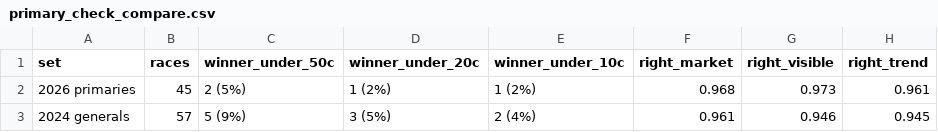
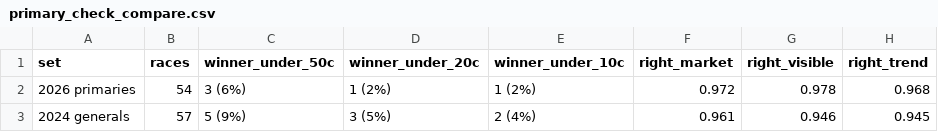
Before and after one commit to pjmerica/polling-agg-2026, a CSV file: Election night simulator/data/processed/primary_check_compare.csv, drawn as a sheet.

```diff
--- a/Election night simulator/data/processed/primary_check_compare.csv
+++ b/Election night simulator/data/processed/primary_check_compare.csv
@@ -1,3 +1,3 @@
 set,races,winner_under_50c,winner_under_20c,winner_under_10c,right_market,right_visible,right_trend
-2026 primaries,45,2 (5%),1 (2%),1 (2%),0.968,0.973,0.961
+2026 primaries,54,3 (6%),1 (2%),1 (2%),0.972,0.978,0.968
 2024 generals,57,5 (9%),3 (5%),2 (4%),0.961,0.946,0.945
```
Also changed, not shown: Election night simulator/data/processed/primary_check_2026.csv, 13 other files.
